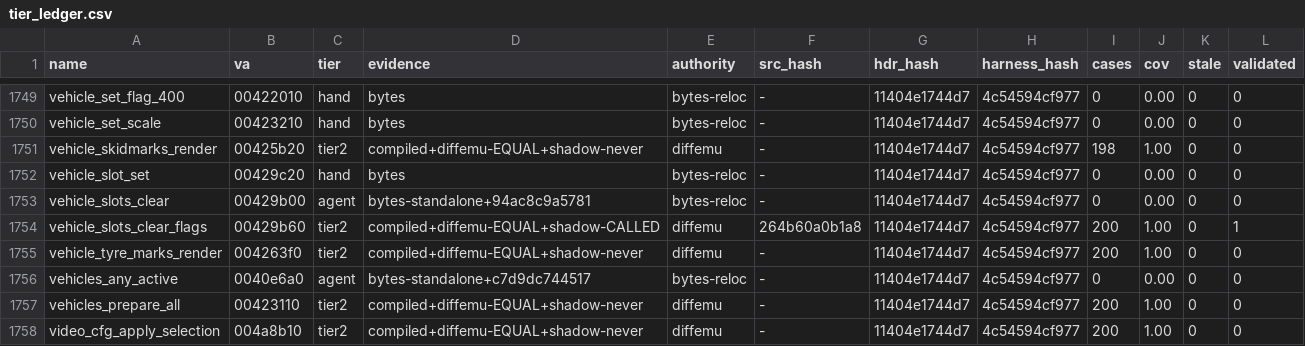
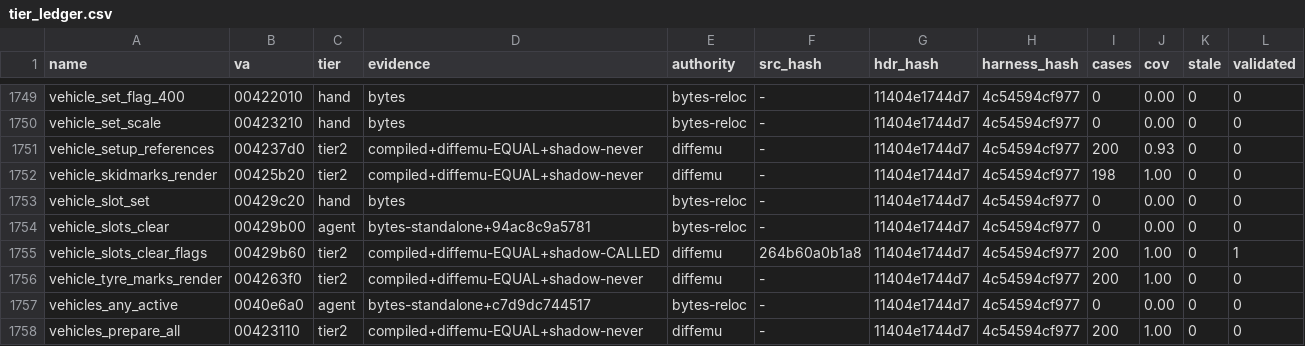
Before and after one commit to mashed-reverse-engineering/MFL-recomp, a CSV file: data/tier_ledger.csv, drawn as a sheet; only a part is shown, gaps mark what is left out; the shorter side is filled out with more unchanged rows; the diff names each change by its address in the sheet, - before the commit and + after, or states it on an @@ line.

```diff
--- a/data/tier_ledger.csv
+++ b/data/tier_ledger.csv
+row 1751: vehicle_setup_references | 004237d0 | tier2 | compiled+diffemu-EQUAL+shadow-never | diffemu | - | 11404e1744d7 | 4c54594cf977 | 200 | 0.93 | 0 | 0
```
Also changed, not shown: 2 other files.
